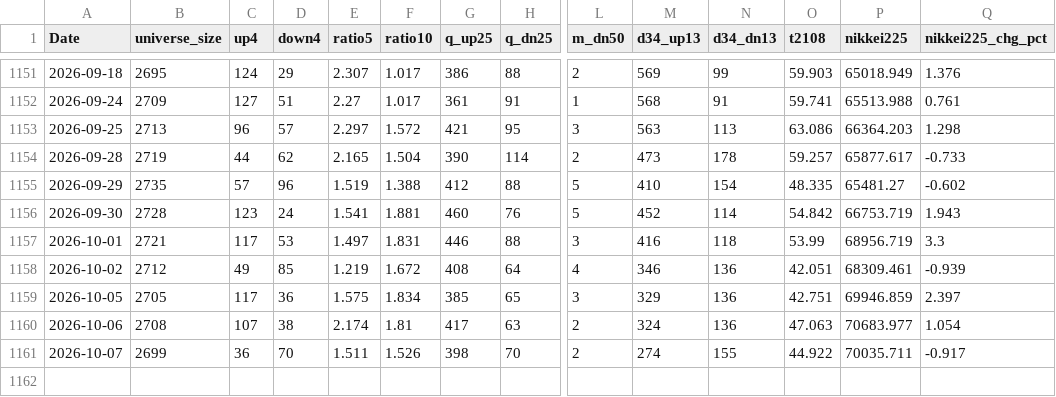
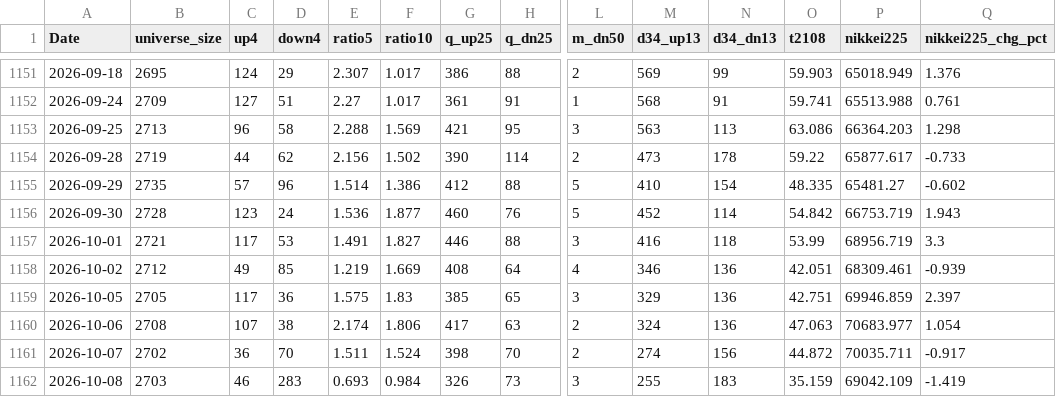
Before and after one commit to nick-l-wh/jp-breadth, a CSV file: data/breadth.csv, drawn as a sheet; only a part is shown, gaps mark what is left out; rows hold the shown columns only; the diff names each change by its address in the sheet, - before the commit and + after, or states it on an @@ line.

```diff
--- a/data/breadth.csv
+++ b/data/breadth.csv
-D1153 (down4): 57
+D1153 (down4): 58
-E1153 (ratio5): 2.297
+E1153 (ratio5): 2.288
-F1153 (ratio10): 1.572
+F1153 (ratio10): 1.569
-E1154 (ratio5): 2.165
+E1154 (ratio5): 2.156
-F1154 (ratio10): 1.504
+F1154 (ratio10): 1.502
-O1154 (t2108): 59.257
+O1154 (t2108): 59.22
-E1155 (ratio5): 1.519
+E1155 (ratio5): 1.514
-F1155 (ratio10): 1.388
+F1155 (ratio10): 1.386
-E1156 (ratio5): 1.541
+E1156 (ratio5): 1.536
-F1156 (ratio10): 1.881
+F1156 (ratio10): 1.877
-E1157 (ratio5): 1.497
+E1157 (ratio5): 1.491
-F1157 (ratio10): 1.831
+F1157 (ratio10): 1.827
-F1158 (ratio10): 1.672
+F1158 (ratio10): 1.669
-F1159 (ratio10): 1.834
+F1159 (ratio10): 1.83
-F1160 (ratio10): 1.81
+F1160 (ratio10): 1.806
-B1161 (universe_size): 2699
+B1161 (universe_size): 2702
-F1161 (ratio10): 1.526
+F1161 (ratio10): 1.524
-N1161 (d34_dn13): 155
+N1161 (d34_dn13): 156
-O1161 (t2108): 44.922
+O1161 (t2108): 44.872
+row 1162: 2026-10-08 | 2703 | 46 | 283 | 0.693 | 0.984 | 326 | 73 | 3 | 255 | 183 | 35.159 | 69042.109 | -1.419
```
Also changed, not shown: data/highs.csv, data/highs_latest.csv.
